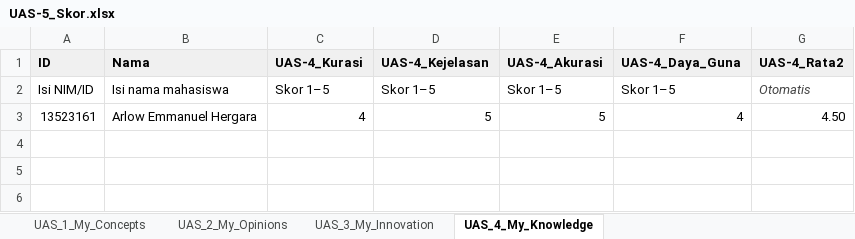
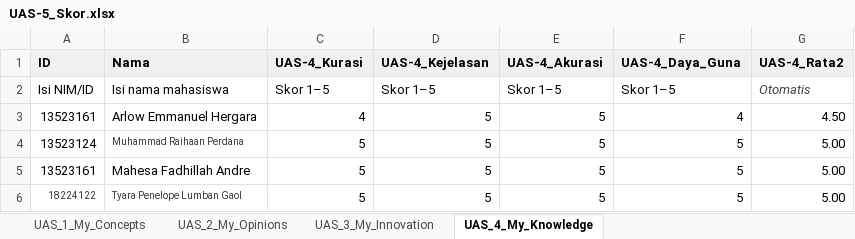
Before and after one commit to ArlowSTEI/all-about-me, an Excel workbook: My_Professional_Reviews/UAS-5_Skor.xlsx, sheet UAS_4_My_Knowledge, drawn as a sheet; values as stored, in another font and other column widths than the file's, no borders; the diff names each change by its address in the sheet, - before the commit and + after, or states it on an @@ line.

```diff
--- a/My_Professional_Reviews/UAS-5_Skor.xlsx (sheet UAS_4_My_Knowledge)
+++ b/My_Professional_Reviews/UAS-5_Skor.xlsx (sheet UAS_4_My_Knowledge)
+row 4: 13523124 | Muhammad Raihaan Perdana | 5 | 5 | 5 | 5 | 5.00
+row 5: 13523161 | Mahesa Fadhillah Andre | 5 | 5 | 5 | 5 | 5.00
+row 6: 18224122 | Tyara Penelope Lumban Gaol | 5 | 5 | 5 | 5 | 5.00
```
Also changed, not shown: sheet UAS_2_My_Opinions, sheet UAS_3_My_Innovation, sheet UAS_1_My_Concepts, formulas that keep their value.
